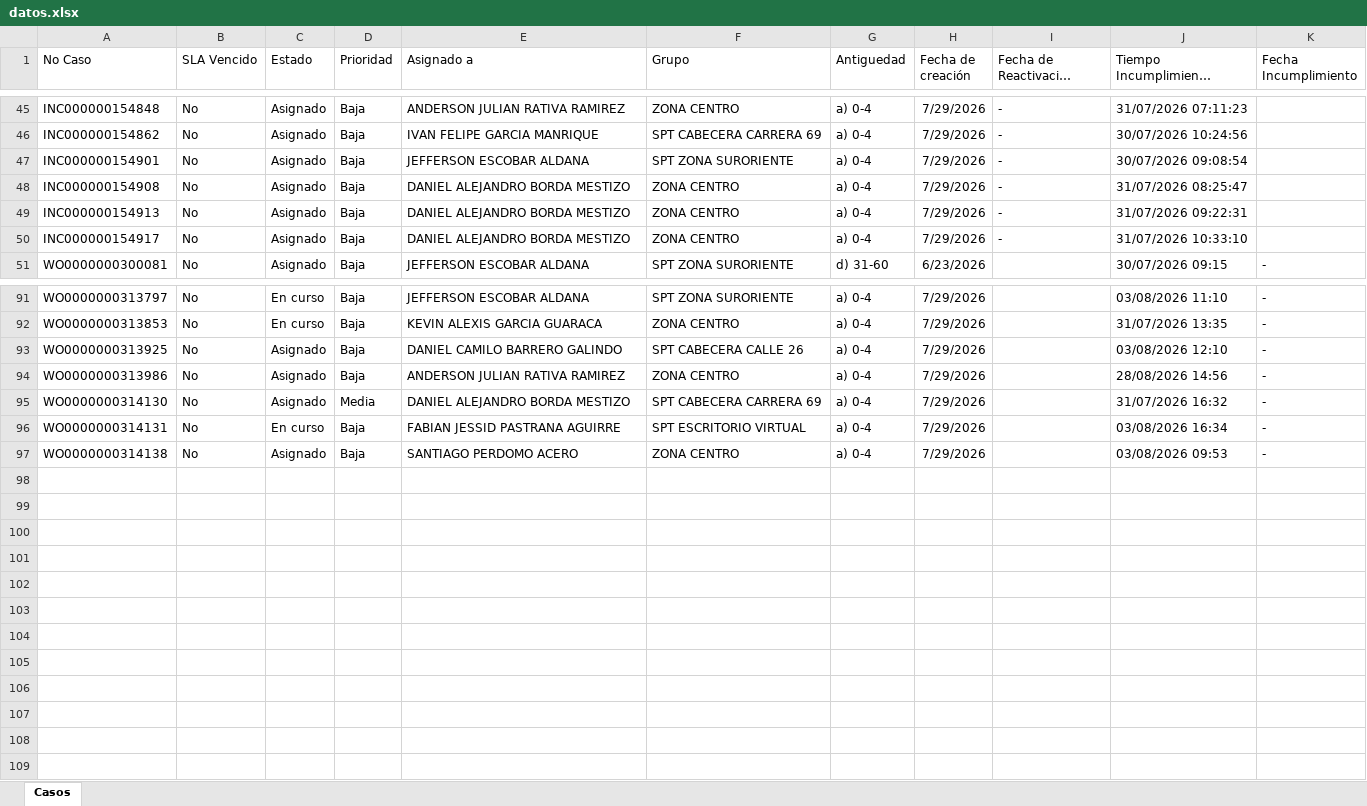
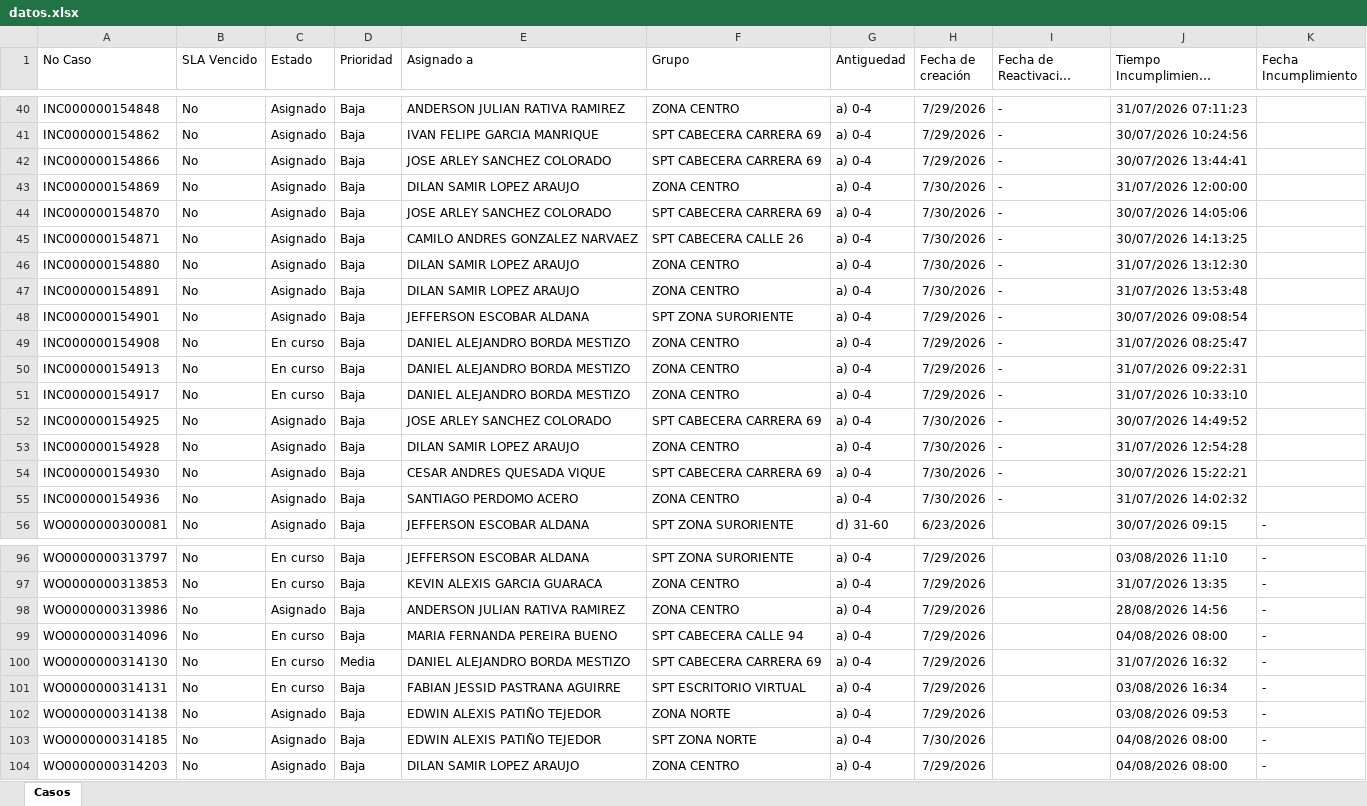
Before and after one commit to gersoncs/SPT, an Excel workbook: datos.xlsx, sheet Casos, drawn as a sheet; only a part is shown, gaps mark what is left out; long unchanged cells end in …; values as stored, in another font and other column widths than the file's, no borders; removed rows and columns are numbered as before the commit, all else as after; the diff covers the shown part only; the diff names each change by its address in the sheet, - before the commit and + after, or states it on an @@ line.

```diff
--- a/datos.xlsx (sheet Casos)
+++ b/datos.xlsx (sheet Casos)
+row 42: INC000000154866 | No | Asignado | Baja | JOSE ARLEY SANCHEZ COLORADO | SPT CABECERA CARRERA 69 | a) 0-4 | 7/29/2026 | - | 30/07/2026 13:44:41
+row 43: INC000000154869 | No | Asignado | Baja | DILAN SAMIR LOPEZ ARAUJO | ZONA CENTRO | a) 0-4 | 7/30/2026 | - | 31/07/2026 12:00:00
+row 44: INC000000154870 | No | Asignado | Baja | JOSE ARLEY SANCHEZ COLORADO | SPT CABECERA CARRERA 69 | a) 0-4 | 7/30/2026 | - | 30/07/2026 14:05:06
+row 45: INC000000154871 | No | Asignado | Baja | CAMILO ANDRES GONZALEZ NARVAEZ | SPT CABECERA CALLE 26 | a) 0-4 | 7/30/2026 | - | 30/07/2026 14:13:25
+row 46: INC000000154880 | No | Asignado | Baja | DILAN SAMIR LOPEZ ARAUJO | ZONA CENTRO | a) 0-4 | 7/30/2026 | - | 31/07/2026 13:12:30
+row 47: INC000000154891 | No | Asignado | Baja | DILAN SAMIR LOPEZ ARAUJO | ZONA CENTRO | a) 0-4 | 7/30/2026 | - | 31/07/2026 13:53:48
-C49:C51 (Estado): Asignado
+C49:C51 (Estado): En curso
+row 52: INC000000154925 | No | Asignado | Baja | JOSE ARLEY SANCHEZ COLORADO | SPT CABECERA CARRERA 69 | a) 0-4 | 7/30/2026 | - | 30/07/2026 14:49:52
+row 53: INC000000154928 | No | Asignado | Baja | DILAN SAMIR LOPEZ ARAUJO | ZONA CENTRO | a) 0-4 | 7/30/2026 | - | 31/07/2026 12:54:28
+row 54: INC000000154930 | No | Asignado | Baja | CESAR ANDRES QUESADA VIQUE | SPT CABECERA CARRERA 69 | a) 0-4 | 7/30/2026 | - | 30/07/2026 15:22:21
+row 55: INC000000154936 | No | Asignado | Baja | SANTIAGO PERDOMO ACERO | ZONA CENTRO | a) 0-4 | 7/30/2026 | - | 31/07/2026 14:02:32
-row 93: WO0000000313925 | No | Asignado | Baja | DANIEL CAMILO BARRERO GALINDO | SPT CABECERA CALLE 26 | a) 0-4 | 7/29/2026 |  | 03/08/2026 12:10 | -
+row 99: WO0000000314096 | No | En curso | Baja | MARIA FERNANDA PEREIRA BUENO | SPT CABECERA CALLE 94 | a) 0-4 | 7/29/2026 |  | 04/08/2026 08:00 | -
-C100 (Estado): Asignado
+C100 (Estado): En curso
-E102 (Asignado a): SANTIAGO PERDOMO ACERO
+E102 (Asignado a): EDWIN ALEXIS PATIÑO TEJEDOR
-F102 (Grupo): ZONA CENTRO
+F102 (Grupo): ZONA NORTE
+row 103: WO0000000314185 | No | Asignado | Baja | EDWIN ALEXIS PATIÑO TEJEDOR | SPT ZONA NORTE | a) 0-4 | 7/30/2026 |  | 04/08/2026 08:00 | -
+row 104: WO0000000314203 | No | Asignado | Baja | DILAN SAMIR LOPEZ ARAUJO | ZONA CENTRO | a) 0-4 | 7/29/2026 |  | 04/08/2026 08:00 | -
```
Also changed, not shown: 5 removed rows and 13 edited cells elsewhere in this sheet, notas.xlsx.
